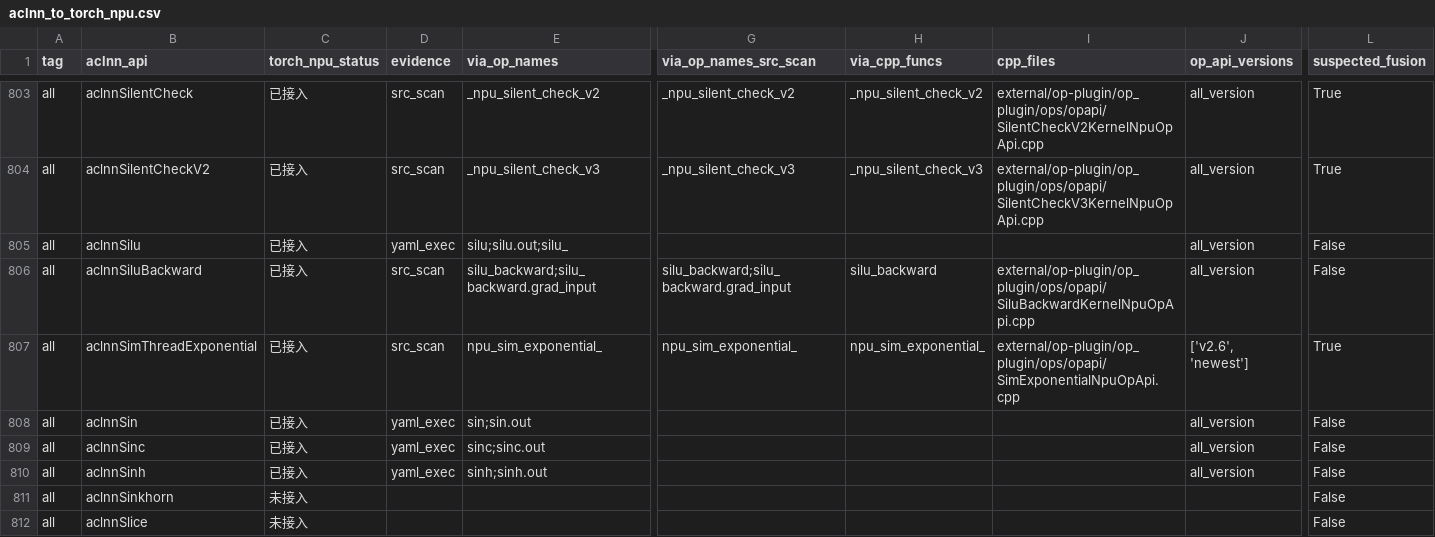
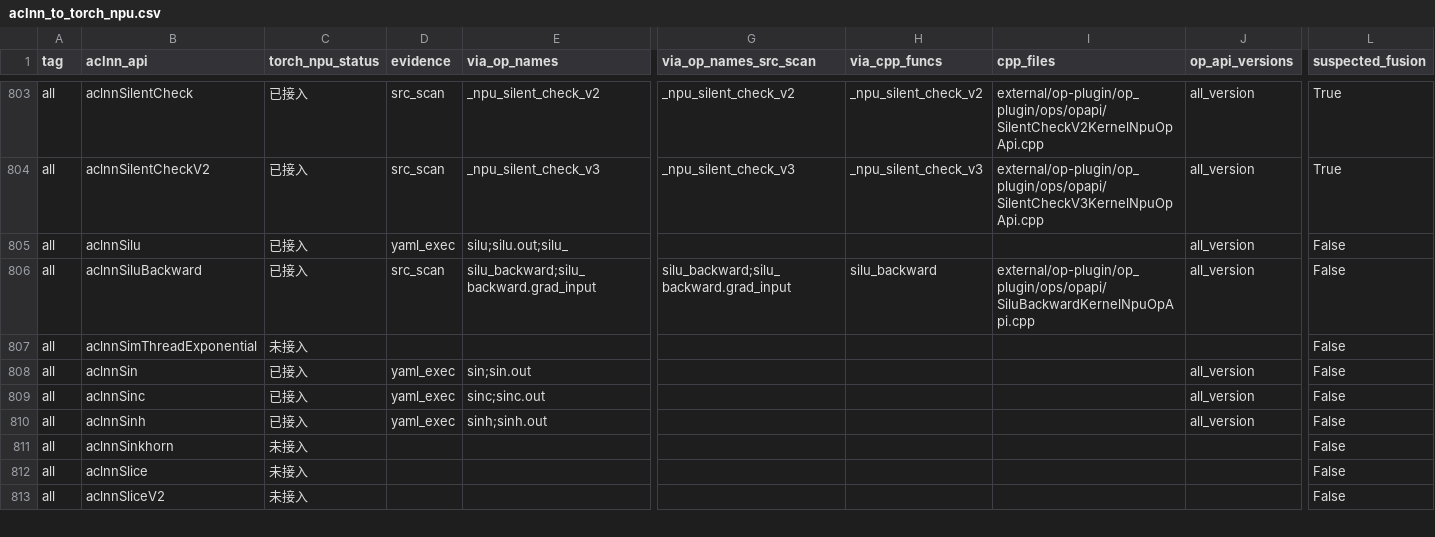
Before and after one commit to Fzilan/aclnn-dashboard, a CSV file: data/reports/aclnn_to_torch_npu.csv, drawn as a sheet; only a part is shown, gaps mark what is left out; the shorter side is filled out with more unchanged rows; the diff covers the shown part only; the diff names each change by its address in the sheet, - before the commit and + after, or states it on an @@ line.

```diff
--- a/data/reports/aclnn_to_torch_npu.csv
+++ b/data/reports/aclnn_to_torch_npu.csv
-C807 (torch_npu_status): 已接入
+C807 (torch_npu_status): 未接入
-D807 (evidence): src_scan
+D807 (evidence): (empty)
-E807 (via_op_names): npu_sim_exponential_
+E807 (via_op_names): (empty)
-G807 (via_op_names_src_scan): npu_sim_exponential_
+G807 (via_op_names_src_scan): (empty)
-H807 (via_cpp_funcs): npu_sim_exponential_
+H807 (via_cpp_funcs): (empty)
-I807 (cpp_files): external/op-plugin/op_plugin/ops/opapi/SimExponentialNpuOpApi.cpp
+I807 (cpp_files): (empty)
-J807 (op_api_versions): ['v2.6', 'newest']
+J807 (op_api_versions): (empty)
-L807 (suspected_fusion): True
+L807 (suspected_fusion): False
```
Also changed, not shown: 1 edited cell elsewhere in this file, data/reports/aclnn_to_all.csv, 4 other files.
